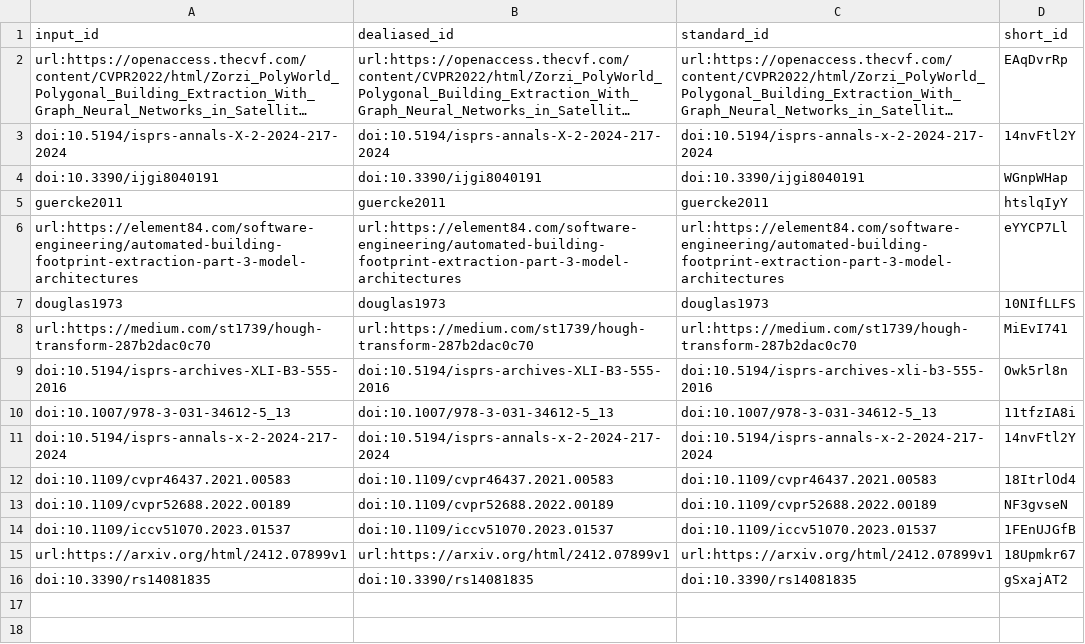
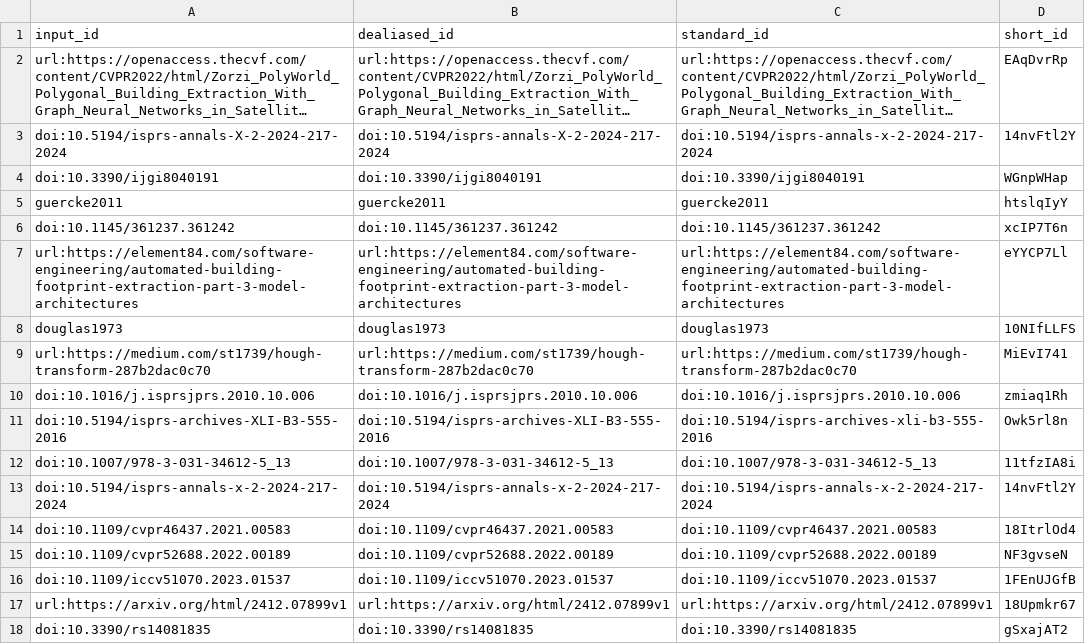
Before and after one commit to kshitijrajsharma/building-regularization-research, a TSV file: citations.tsv, drawn as a sheet; long unchanged cells end in ….

Commit message:
Fix some citations issues [ci skip]
This build is based on
https://github.com/kshitijrajsharma/building-regularization-research/commit/aa6e1508ae28ed7be0e6aac471ed9db23fbf3530.

This commit was created by the following CI build and job:
https://github.com/kshitijrajsharma/building-regularization-research/commit/aa6e1508ae28ed7be0e6aac471ed9db23fbf3530/checks
https://github.com/kshitijrajsharma/building-regularization-research/actions/runs/15506251482

```diff
--- a/citations.tsv
+++ b/citations.tsv
@@ -5,2 +5,3 @@ doi:10.3390/ijgi8040191	doi:10.3390/ijgi8040191	doi:10.3390/ijgi8040191	WGnpWHap
 guercke2011	guercke2011	guercke2011	htslqIyY
+doi:10.1145/361237.361242	doi:10.1145/361237.361242	doi:10.1145/361237.361242	xcIP7T6n
 url:https://element84.com/software-engineering/automated-building-footprint-extraction-part-3-model-architectures	url:https://element84.com/software-engineering/automated-building-footprint-extraction-part-3-model-architectures	url:https://element84.com/software-engineering/automated-building-footprint-extraction-part-3-model-architectures	eYYCP7Ll
@@ -8,2 +9,3 @@ douglas1973	douglas1973	douglas1973	10NIfLLFS
 url:https://medium.com/st1739/hough-transform-287b2dac0c70	url:https://medium.com/st1739/hough-transform-287b2dac0c70	url:https://medium.com/st1739/hough-transform-287b2dac0c70	MiEvI741
+doi:10.1016/j.isprsjprs.2010.10.006	doi:10.1016/j.isprsjprs.2010.10.006	doi:10.1016/j.isprsjprs.2010.10.006	zmiaq1Rh
 doi:10.5194/isprs-archives-XLI-B3-555-2016	doi:10.5194/isprs-archives-XLI-B3-555-2016	doi:10.5194/isprs-archives-xli-b3-555-2016	Owk5rl8n
```
Also changed, not shown: 7 other files.
